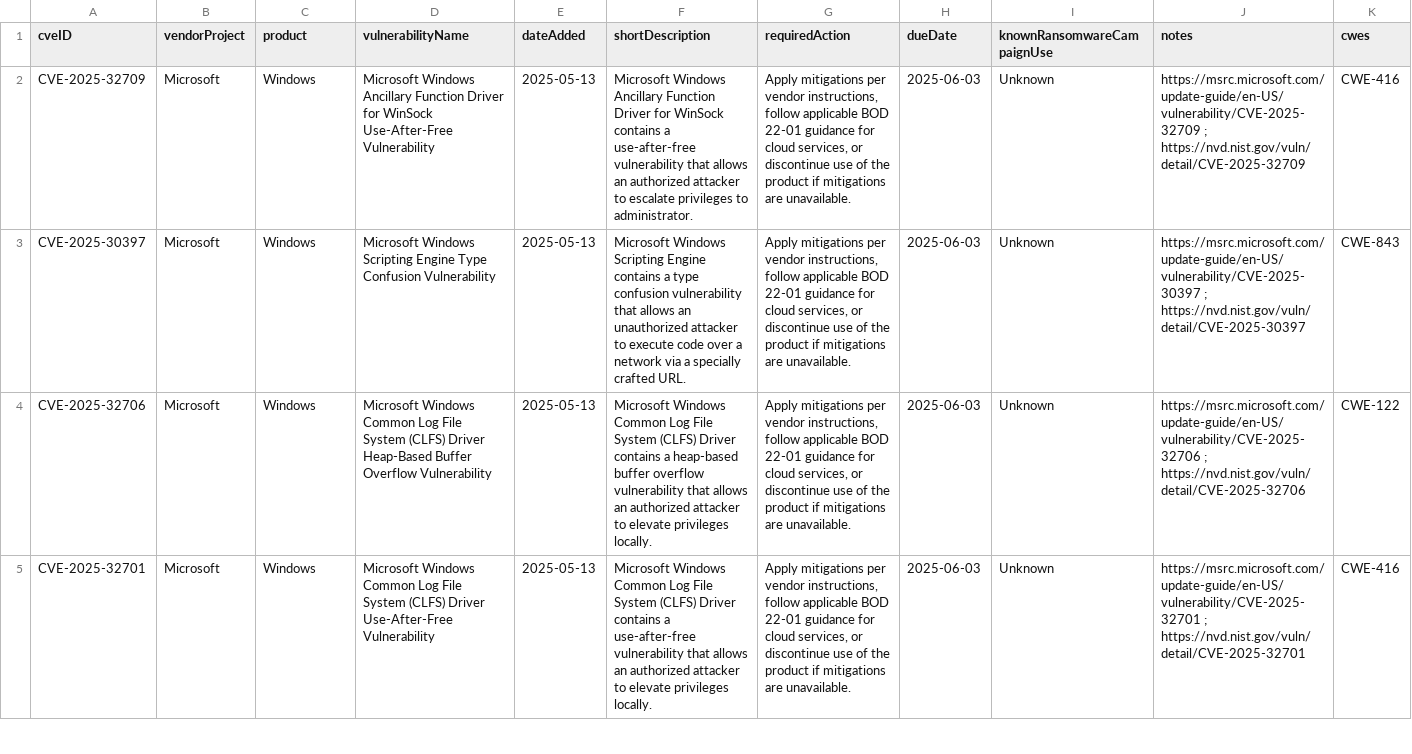
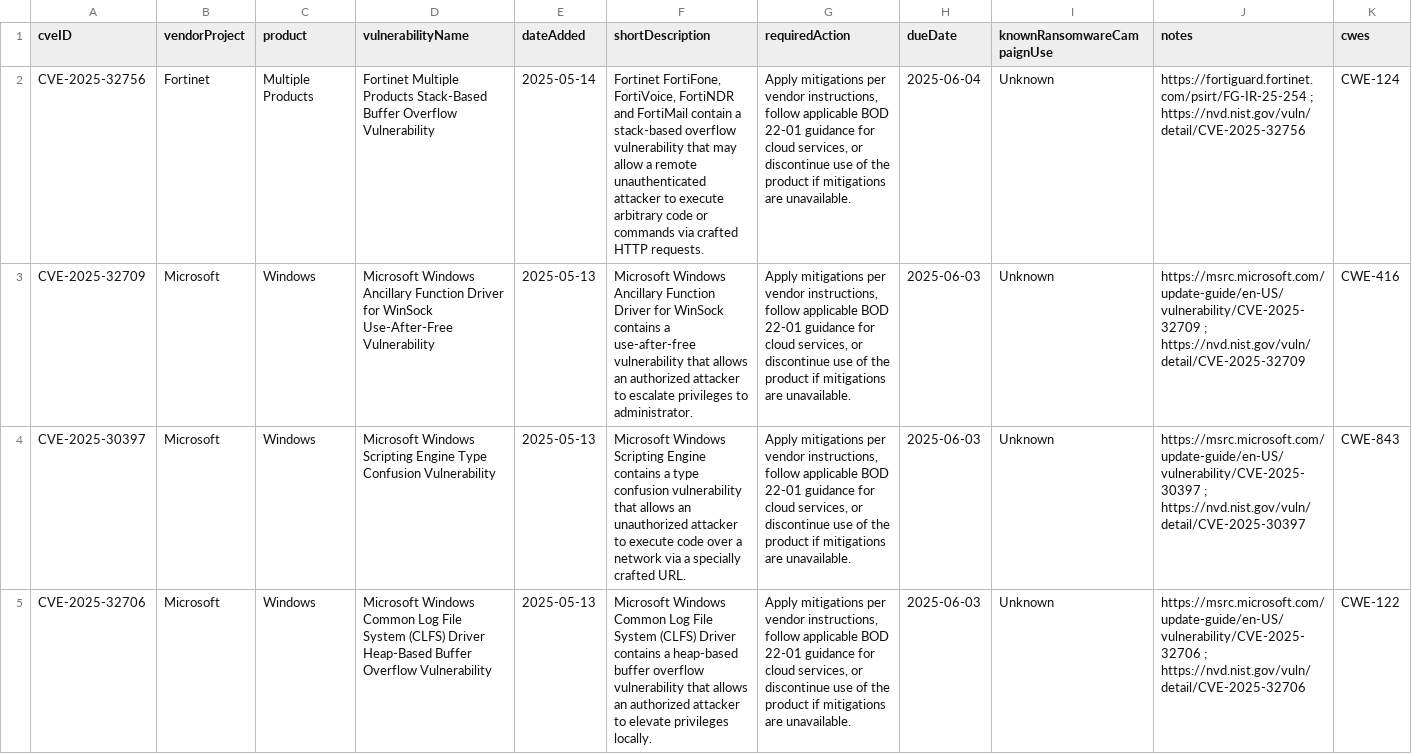
Before and after one commit to rxerium/CISA-KEV, a CSV file: cisa-kev.csv, drawn as a sheet; only a part is shown; the shorter side is filled out with more unchanged rows; the diff covers the shown part only; the diff names each change by its address in the sheet, - before the commit and + after, or states it on an @@ line.

Commit message:
CISA KEV Updates

```diff
--- a/cisa-kev.csv
+++ b/cisa-kev.csv
+row 2: CVE-2025-32756 | Fortinet | Multiple Products | Fortinet Multiple Products Stack-Based Buffer Overflow Vulnerability | 2025-05-14 | Fortinet FortiFone, FortiVoice, FortiNDR and FortiMail contain a stack-based overflow vulnerability that may allow a remote unauthenticated attacker to execute arbitrary code or commands via crafted HTTP requests. | Apply mitigations per vendor instructions, follow applicable BOD 22-01 guidance for cloud services, or discontinue use of the product if mitigations are unavailable. | 2025-06-04 | Unknown | https://fortiguard.fortinet.com/psirt/FG-IR-25-254 ; https://nvd.nist.gov/vuln/detail/CVE-2025-32756 | CWE-124
```
Also changed, not shown: 1 edited cell elsewhere in this file.
